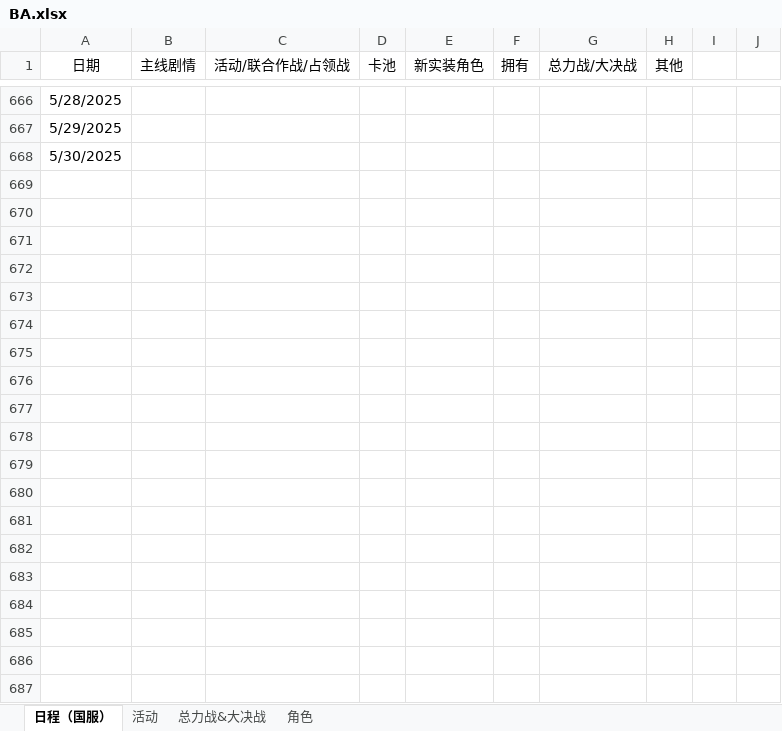
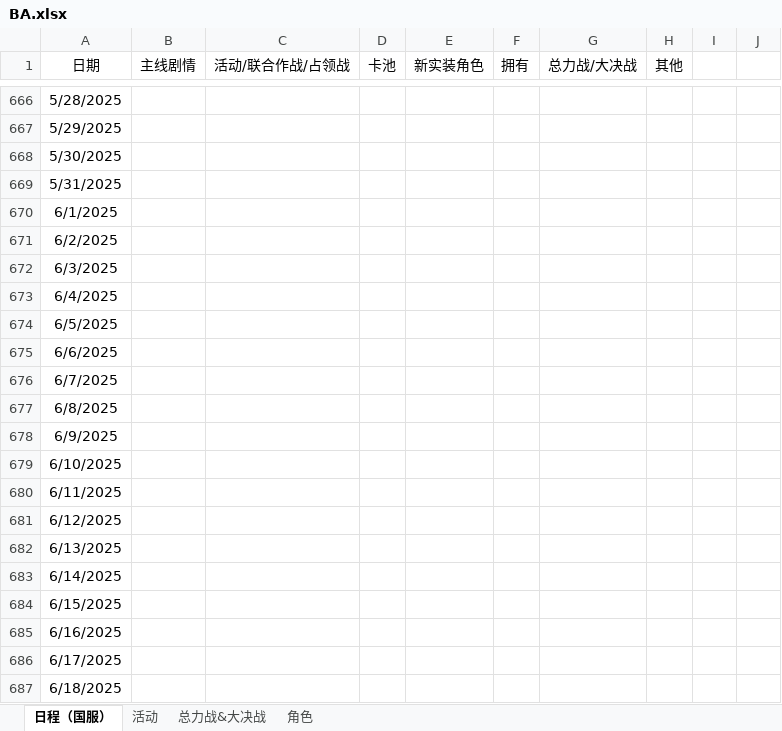
Before and after one commit to Yanagiha-Mizuumi/yanagiha.github.io, an Excel workbook: files/BA.xlsx, sheet 日程（国服）, drawn as a sheet; only a part is shown, gaps mark what is left out; values as stored, in another font and other column widths than the file's, no borders; the diff covers the shown part only; the diff names each change by its address in the sheet, - before the commit and + after, or states it on an @@ line.

```diff
--- a/files/BA.xlsx (sheet 日程（国服）)
+++ b/files/BA.xlsx (sheet 日程（国服）)
+row 669: 5/31/2025
+row 670: 6/1/2025
+row 671: 6/2/2025
+row 672: 6/3/2025
+row 673: 6/4/2025
+row 674: 6/5/2025
+row 675: 6/6/2025
+row 676: 6/7/2025
+row 677: 6/8/2025
+row 678: 6/9/2025
+row 679: 6/10/2025
+row 680: 6/11/2025
+row 681: 6/12/2025
+row 682: 6/13/2025
+row 683: 6/14/2025
+row 684: 6/15/2025
+row 685: 6/16/2025
+row 686: 6/17/2025
+row 687: 6/18/2025
```
Also changed, not shown: 19 added rows and 2 edited cells elsewhere in this sheet, sheet 总力战&大决战, sheet 角色, sheet 活动, 1 other file.
